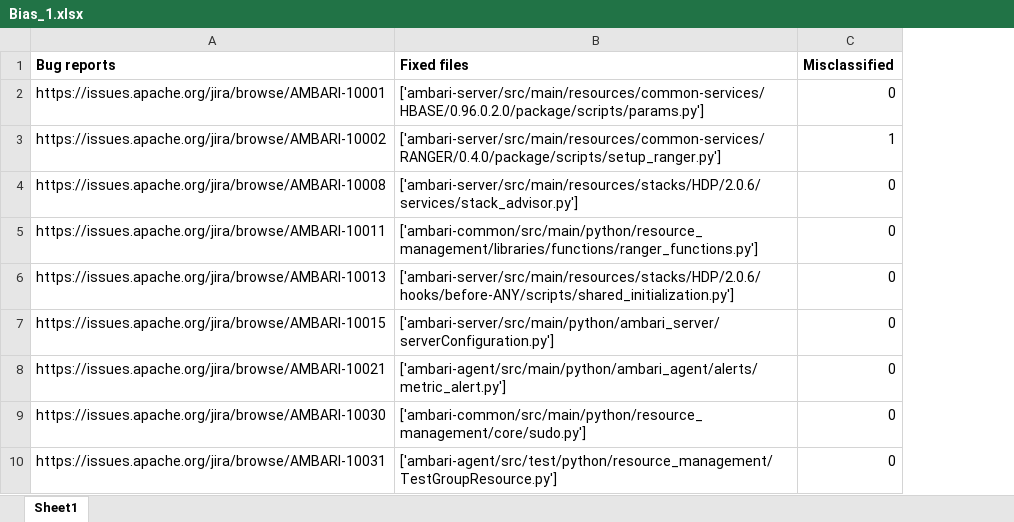
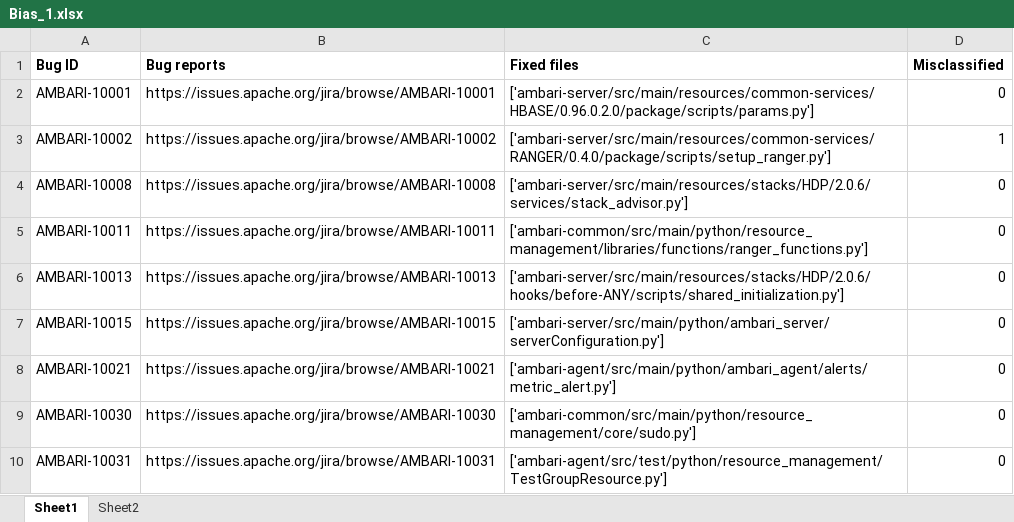
Before and after one commit to soarsmu/Python-Bug-Report-Dataset, an Excel workbook: Bias_1.xlsx, sheet Sheet1, drawn as a sheet; only a part is shown; values as stored, in another font and other column widths than the file's, no borders; the diff names each change by its address in the sheet, - before the commit and + after, or states it on an @@ line.

```diff
--- a/Bias_1.xlsx (sheet Sheet1)
+++ b/Bias_1.xlsx (sheet Sheet1)
+sheet tab: Sheet2
+column A (Bug ID), rows 2-10: AMBARI-10001 | AMBARI-10002 | AMBARI-10008 | AMBARI-10011 | AMBARI-10013 | AMBARI-10015 | AMBARI-10021 | AMBARI-10030 | AMBARI-10031
```
Also changed, not shown: Bias_2.xlsx, Bias_3.xlsx, 1 other file.
